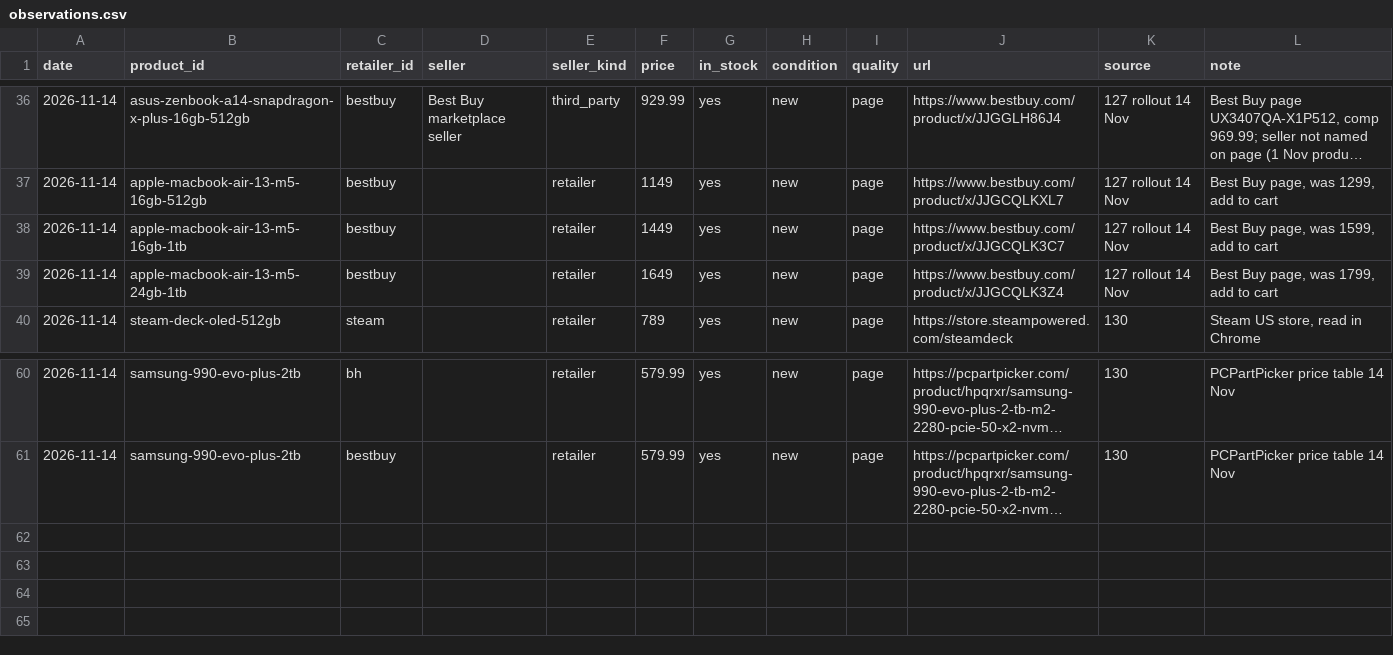
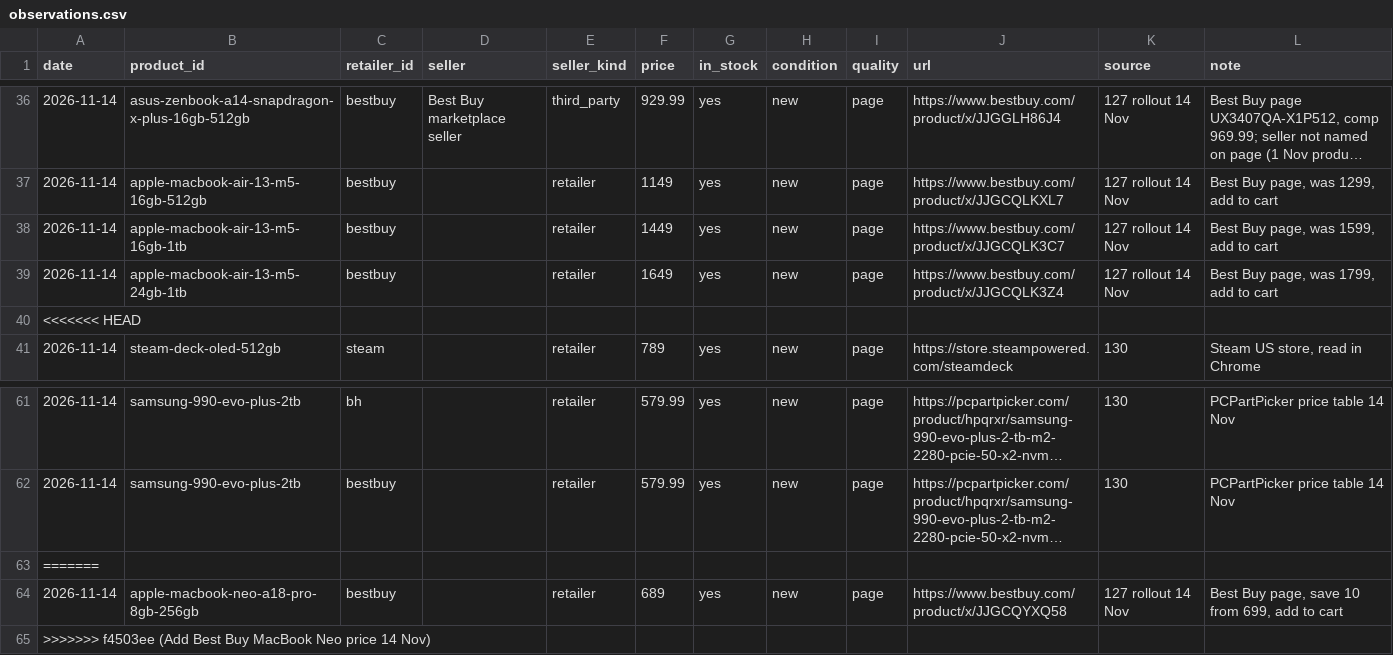
Before and after one commit to Dinho321/dinho-price-tracker, a CSV file: price-box/data/observations.csv, drawn as a sheet; only a part is shown, gaps mark what is left out; long unchanged cells end in …; the diff names each change by its address in the sheet, - before the commit and + after, or states it on an @@ line.

```diff
--- a/price-box/data/observations.csv
+++ b/price-box/data/observations.csv
+row 40: <<<<<<< HEAD
+row 63: =======
+row 64: 2026-11-14 | apple-macbook-neo-a18-pro-8gb-256gb | bestbuy |  | retailer | 689 | yes | new | page | https://www.bestbuy.com/product/x/JJGCQYXQ58 | 127 rollout 14 Nov | Best Buy page, save 10 from 699, add to cart
+row 65: >>>>>>> f4503ee (Add Best Buy MacBook Neo price 14 Nov)
```
Also changed, not shown: 2 other files.
